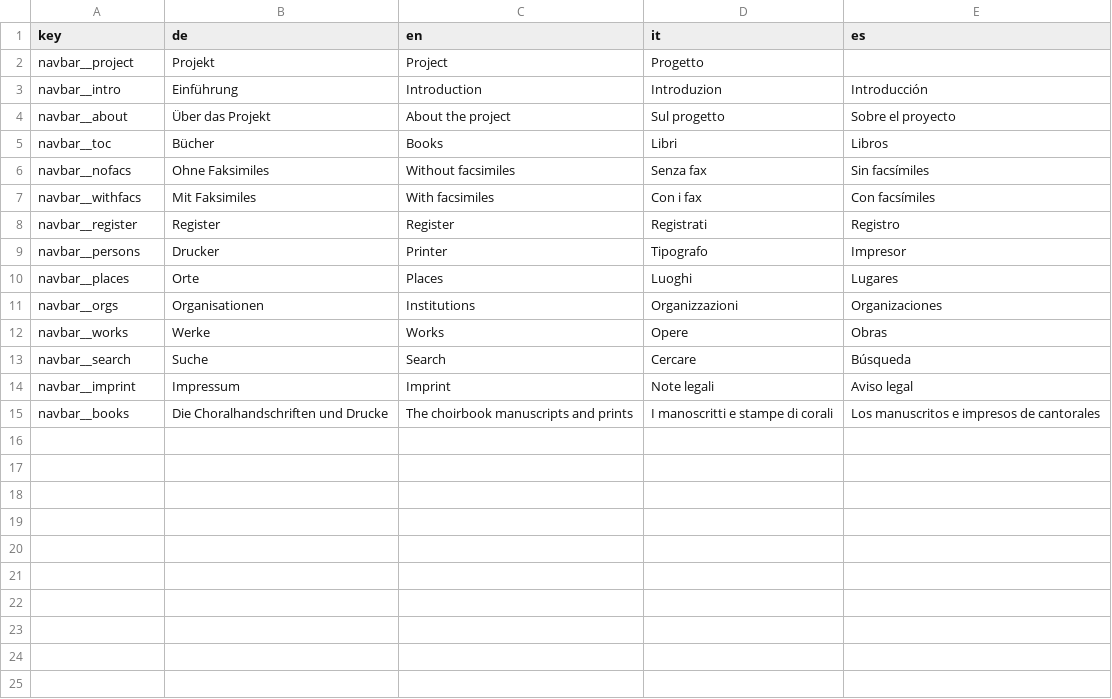
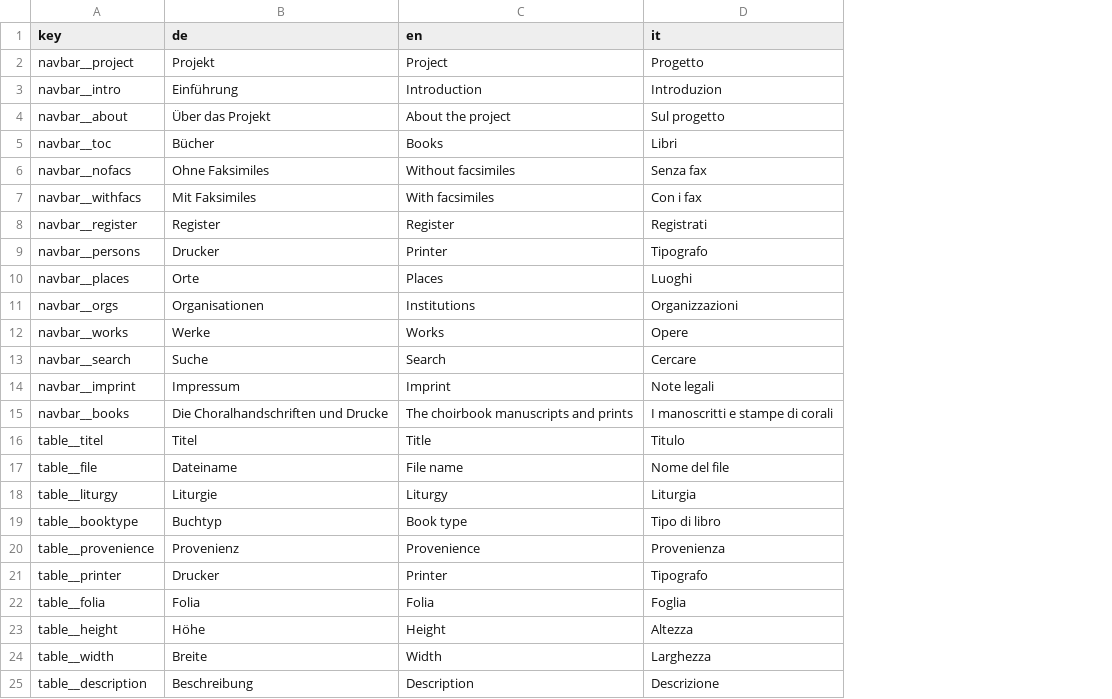
Before and after one commit to ofmgraz/ofm-static, a CSV file: translations.csv, drawn as a sheet; removed rows and columns are numbered as before the commit, all else as after; the diff names each change by its address in the sheet, - before the commit and + after, or states it on an @@ line.

Commit message:
i18n

```diff
--- a/translations.csv
+++ b/translations.csv
-column E (es), rows 3-15: Introducción | Sobre el proyecto | Libros | Sin facsímiles | Con facsímiles | Registro | Impresor | Lugares | Organizaciones | Obras | Búsqueda | Aviso legal | Los manuscritos e impresos de cantorales
+row 16: table__titel | Titel | Title | Titulo
+row 17: table__file | Dateiname | File name | Nome del file
+row 18: table__liturgy | Liturgie | Liturgy | Liturgia
+row 19: table__booktype | Buchtyp | Book type | Tipo di libro
+row 20: table__provenience | Provenienz | Provenience | Provenienza
+row 21: table__printer | Drucker | Printer | Tipografo
+row 22: table__folia | Folia | Folia | Foglia
+row 23: table__height | Höhe | Height | Altezza
+row 24: table__width | Breite | Width | Larghezza
+row 25: table__description | Beschreibung | Description | Descrizione
```
